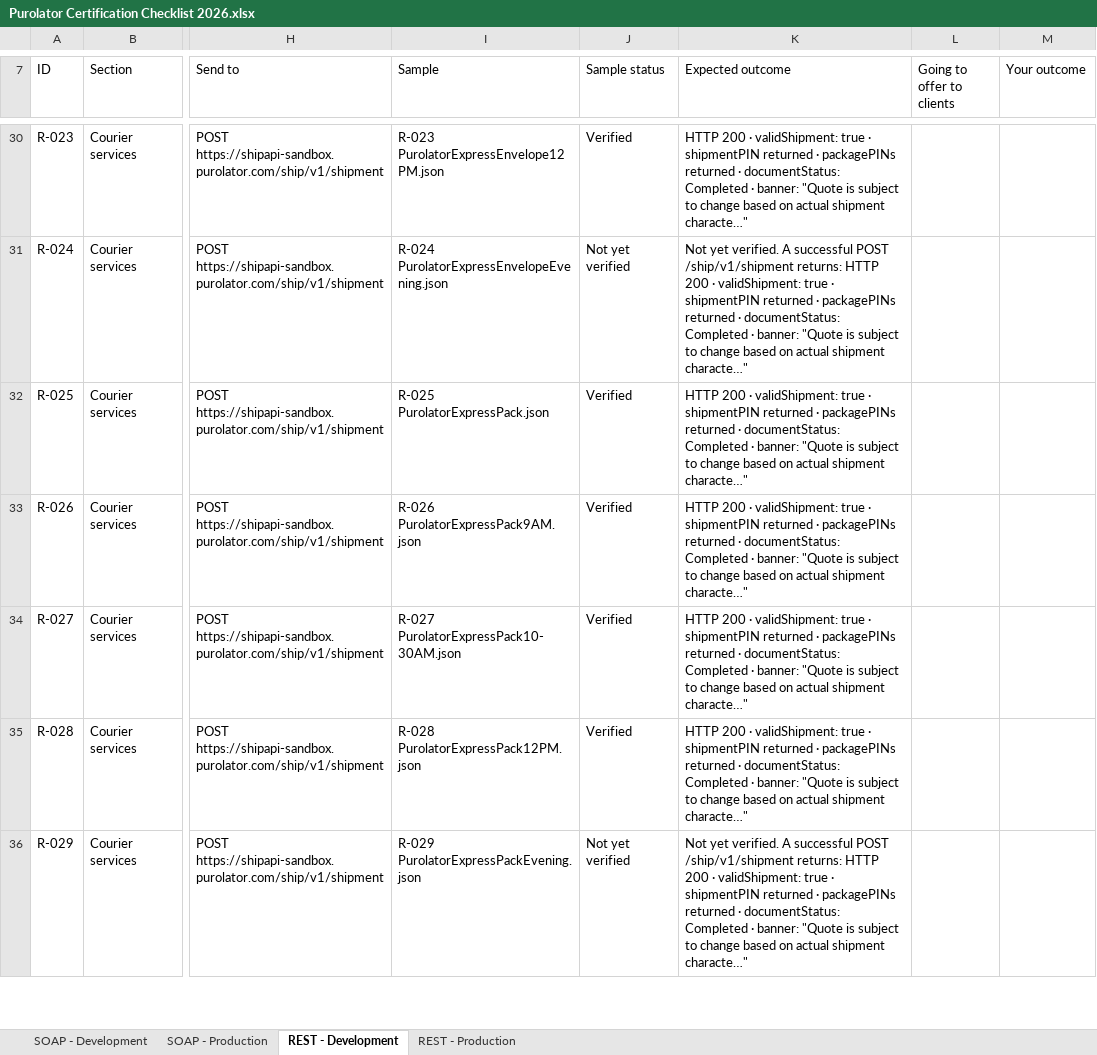
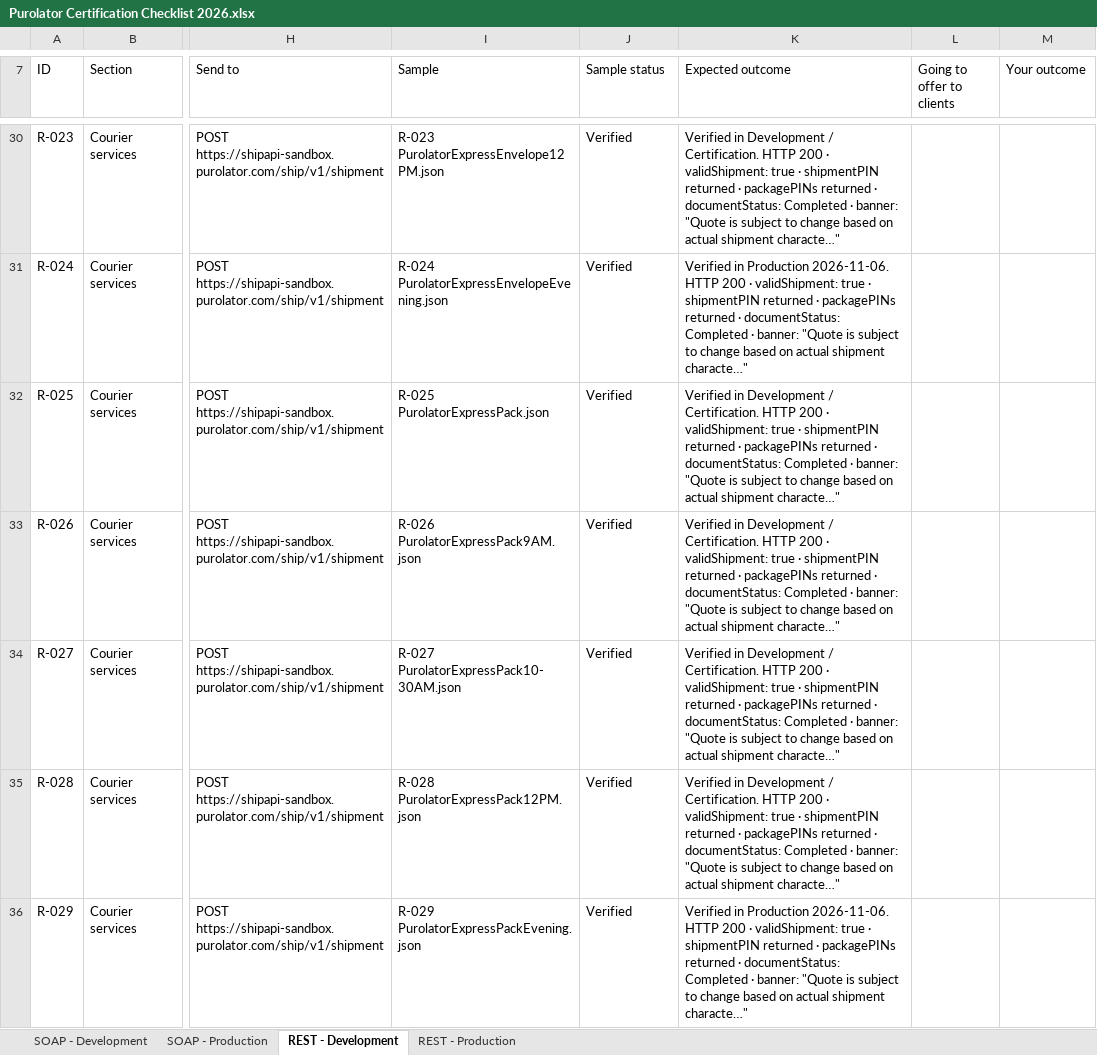
Before and after one commit to sengerr/Purolator_Certification_Testing, an Excel workbook: Purolator Certification Checklist 2026.xlsx, sheet REST - Development, drawn as a sheet; only a part is shown, gaps mark what is left out; values as stored, in another font and other column widths than the file's, no cell formats; charts and pictures not drawn; the diff covers the shown part only; the diff names each change by its address in the sheet, - before the commit and + after, or states it on an @@ line.

```diff
--- a/Purolator Certification Checklist 2026.xlsx (sheet REST - Development)
+++ b/Purolator Certification Checklist 2026.xlsx (sheet REST - Development)
-K30 (Expected outcome): HTTP 200…
+K30 (Expected outcome): Verified in Development / Certification. HTTP 200…
-J31 (Sample status): Not yet verified
+J31 (Sample status): Verified
-K31 (Expected outcome): Not yet verified. A successful POST /ship/v1/shipment returns: HTTP 200…
+K31 (Expected outcome): Verified in Production 2026-11-06. HTTP 200…
-K32:K35 (Expected outcome): HTTP 200…
+K32:K35 (Expected outcome): Verified in Development / Certification. HTTP 200…
-J36 (Sample status): Not yet verified
+J36 (Sample status): Verified
-K36 (Expected outcome): Not yet verified. A successful POST /ship/v1/shipment returns: HTTP 200…
+K36 (Expected outcome): Verified in Production 2026-11-06. HTTP 200…
```
Also changed, not shown: 283 edited cells elsewhere in this sheet, sheet REST - Production, sheet SOAP - Development, sheet SOAP - Production, cell formats, 16 other files.
